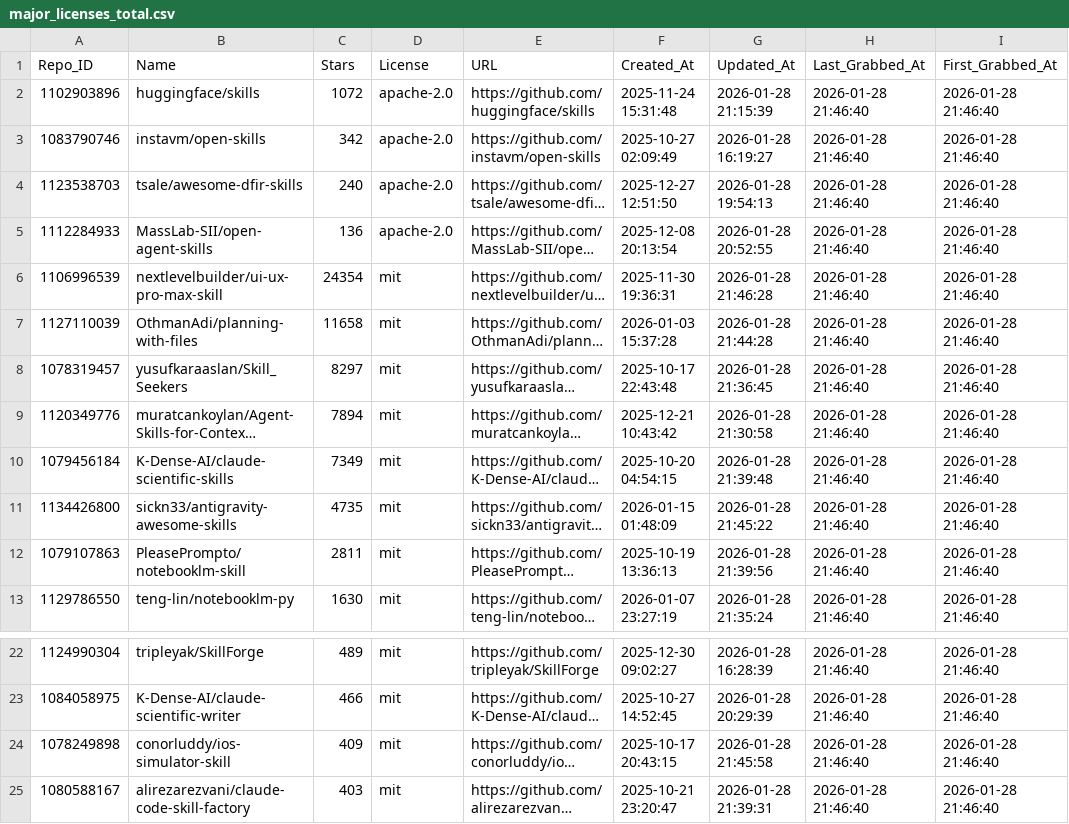
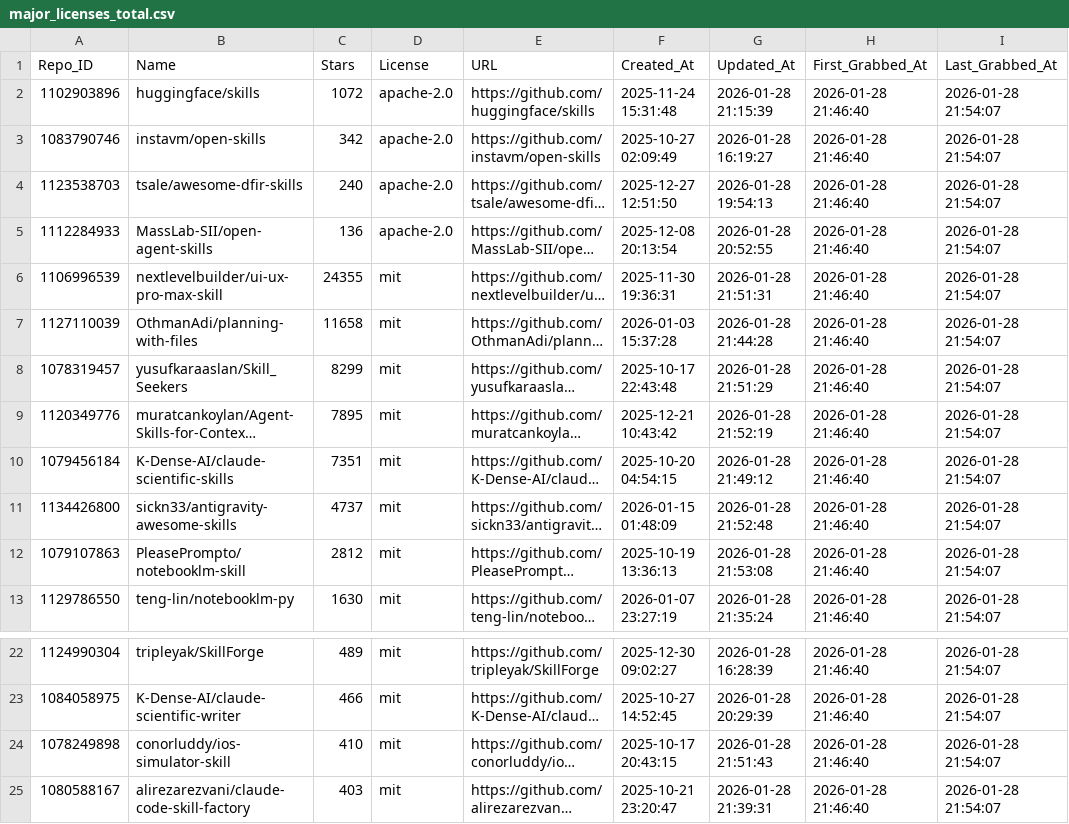
Before and after one commit to whuzhy/Fetch_Skills, a CSV file: Data_Total/major_licenses_total.csv, drawn as a sheet; only a part is shown, gaps mark what is left out; long unchanged cells end in …; removed rows and columns are numbered as before the commit, all else as after; the diff names each change by its address in the sheet, - before the commit and + after, or states it on an @@ line.

```diff
--- a/Data_Total/major_licenses_total.csv
+++ b/Data_Total/major_licenses_total.csv
-column H (Last_Grabbed_At), rows 2-13: all 2026-01-28 21:46:40; rows 22-25: all 2026-01-28 21:46:40
+column I (Last_Grabbed_At), rows 2-13: all 2026-01-28 21:54:07; rows 22-25: all 2026-01-28 21:54:07
-C6 (Stars): 24354
+C6 (Stars): 24355
-G6 (Updated_At): 2026-01-28 21:46:28
+G6 (Updated_At): 2026-01-28 21:51:31
-C8 (Stars): 8297
+C8 (Stars): 8299
-G8 (Updated_At): 2026-01-28 21:36:45
+G8 (Updated_At): 2026-01-28 21:51:29
-C9 (Stars): 7894
+C9 (Stars): 7895
-G9 (Updated_At): 2026-01-28 21:30:58
+G9 (Updated_At): 2026-01-28 21:52:19
-C10 (Stars): 7349
+C10 (Stars): 7351
-G10 (Updated_At): 2026-01-28 21:39:48
+G10 (Updated_At): 2026-01-28 21:49:12
-C11 (Stars): 4735
+C11 (Stars): 4737
-G11 (Updated_At): 2026-01-28 21:45:22
+G11 (Updated_At): 2026-01-28 21:52:48
-C12 (Stars): 2811
+C12 (Stars): 2812
-G12 (Updated_At): 2026-01-28 21:39:56
+G12 (Updated_At): 2026-01-28 21:53:08
-C24 (Stars): 409
+C24 (Stars): 410
-G24 (Updated_At): 2026-01-28 21:45:58
+G24 (Updated_At): 2026-01-28 21:51:43
```
Also changed, not shown: Data_Total/other_licenses_total.csv, 3 other files.
